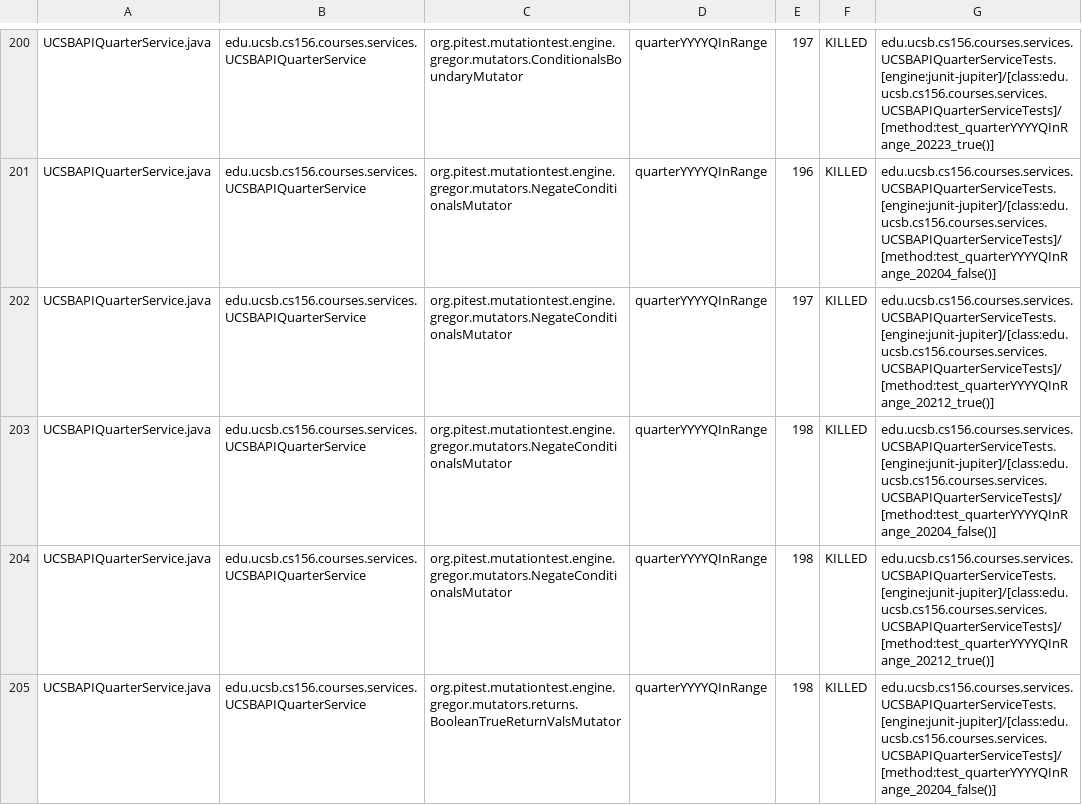
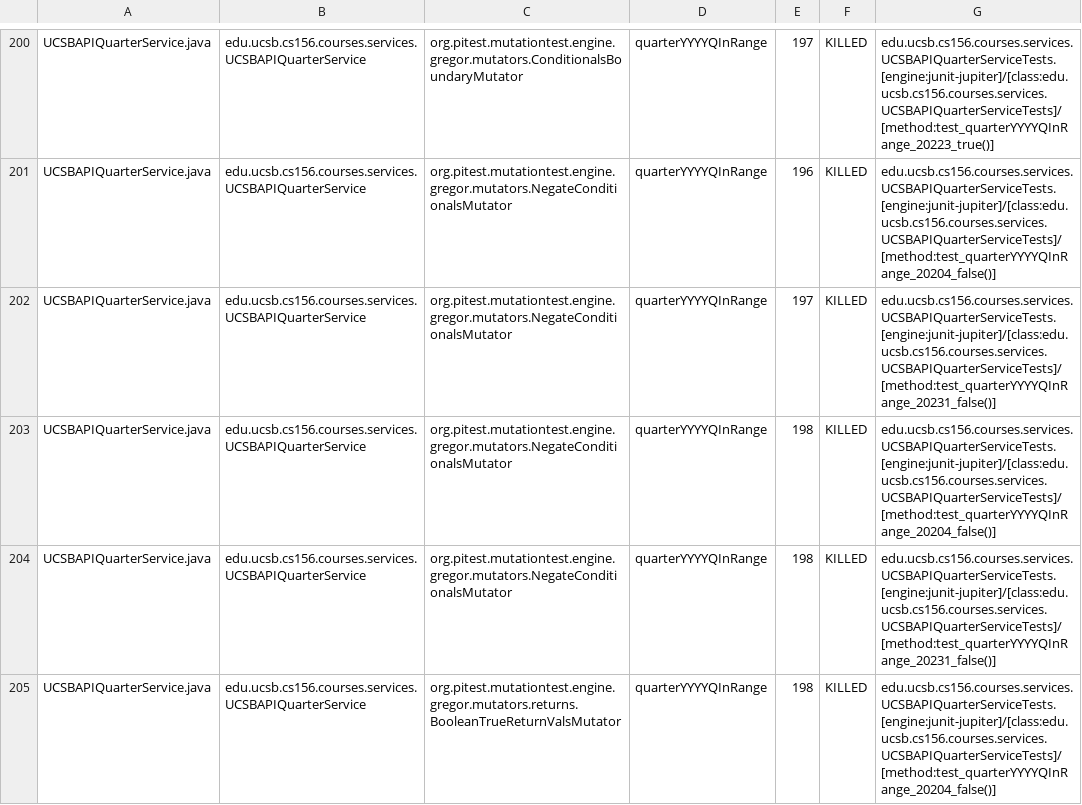
Before and after one commit to ucsb-cs156-s26/proj-courses-s26-01, a CSV file: prs/44/pitest/mutations.csv, drawn as a sheet; only a part is shown, gaps mark what is left out; the diff covers the shown part only.

Commit message:
Deploying to gh-pages from @ ucsb-cs156-s26/proj-courses-s26-01@bef78cf316eb2554d7e06dd04a21ac53e45adceb 🚀

```diff
--- a/prs/44/pitest/mutations.csv
+++ b/prs/44/pitest/mutations.csv
@@ -201,5 +201,5 @@ UCSBAPIQuarterService.java,edu.ucsb.cs156.courses.services.UCSBAPIQuarterService
 UCSBAPIQuarterService.java,edu.ucsb.cs156.courses.services.UCSBAPIQuarterService,org.pitest.mutationtest.engine.gregor.mutators.NegateConditionalsMutator,quarterYYYYQInRange,196,KILLED,edu.ucsb.cs156.courses.services.UCSBAPIQuarterServiceTests.[engine:junit-jupiter]/[class:edu.ucsb.cs156.courses.services.UCSBAPIQuarterServiceTests]/[method:test_quarterYYYYQInRange_20204_false()]
-UCSBAPIQuarterService.java,edu.ucsb.cs156.courses.services.UCSBAPIQuarterService,org.pitest.mutationtest.engine.gregor.mutators.NegateConditionalsMutator,quarterYYYYQInRange,197,KILLED,edu.ucsb.cs156.courses.services.UCSBAPIQuarterServiceTests.[engine:junit-jupiter]/[class:edu.ucsb.cs156.courses.services.UCSBAPIQuarterServiceTests]/[method:test_quarterYYYYQInRange_20212_true()]
+UCSBAPIQuarterService.java,edu.ucsb.cs156.courses.services.UCSBAPIQuarterService,org.pitest.mutationtest.engine.gregor.mutators.NegateConditionalsMutator,quarterYYYYQInRange,197,KILLED,edu.ucsb.cs156.courses.services.UCSBAPIQuarterServiceTests.[engine:junit-jupiter]/[class:edu.ucsb.cs156.courses.services.UCSBAPIQuarterServiceTests]/[method:test_quarterYYYYQInRange_20231_false()]
 UCSBAPIQuarterService.java,edu.ucsb.cs156.courses.services.UCSBAPIQuarterService,org.pitest.mutationtest.engine.gregor.mutators.NegateConditionalsMutator,quarterYYYYQInRange,198,KILLED,edu.ucsb.cs156.courses.services.UCSBAPIQuarterServiceTests.[engine:junit-jupiter]/[class:edu.ucsb.cs156.courses.services.UCSBAPIQuarterServiceTests]/[method:test_quarterYYYYQInRange_20204_false()]
-UCSBAPIQuarterService.java,edu.ucsb.cs156.courses.services.UCSBAPIQuarterService,org.pitest.mutationtest.engine.gregor.mutators.NegateConditionalsMutator,quarterYYYYQInRange,198,KILLED,edu.ucsb.cs156.courses.services.UCSBAPIQuarterServiceTests.[engine:junit-jupiter]/[class:edu.ucsb.cs156.courses.services.UCSBAPIQuarterServiceTests]/[method:test_quarterYYYYQInRange_20212_true()]
+UCSBAPIQuarterService.java,edu.ucsb.cs156.courses.services.UCSBAPIQuarterService,org.pitest.mutationtest.engine.gregor.mutators.NegateConditionalsMutator,quarterYYYYQInRange,198,KILLED,edu.ucsb.cs156.courses.services.UCSBAPIQuarterServiceTests.[engine:junit-jupiter]/[class:edu.ucsb.cs156.courses.services.UCSBAPIQuarterServiceTests]/[method:test_quarterYYYYQInRange_20231_false()]
 UCSBAPIQuarterService.java,edu.ucsb.cs156.courses.services.UCSBAPIQuarterService,org.pitest.mutationtest.engine.gregor.mutators.returns.BooleanTrueReturnValsMutator,quarterYYYYQInRange,198,KILLED,edu.ucsb.cs156.courses.services.UCSBAPIQuarterServiceTests.[engine:junit-jupiter]/[class:edu.ucsb.cs156.courses.services.UCSBAPIQuarterServiceTests]/[method:test_quarterYYYYQInRange_20204_false()]
```
Also changed, not shown: 53 edited cells elsewhere in this file, 53 other files.
